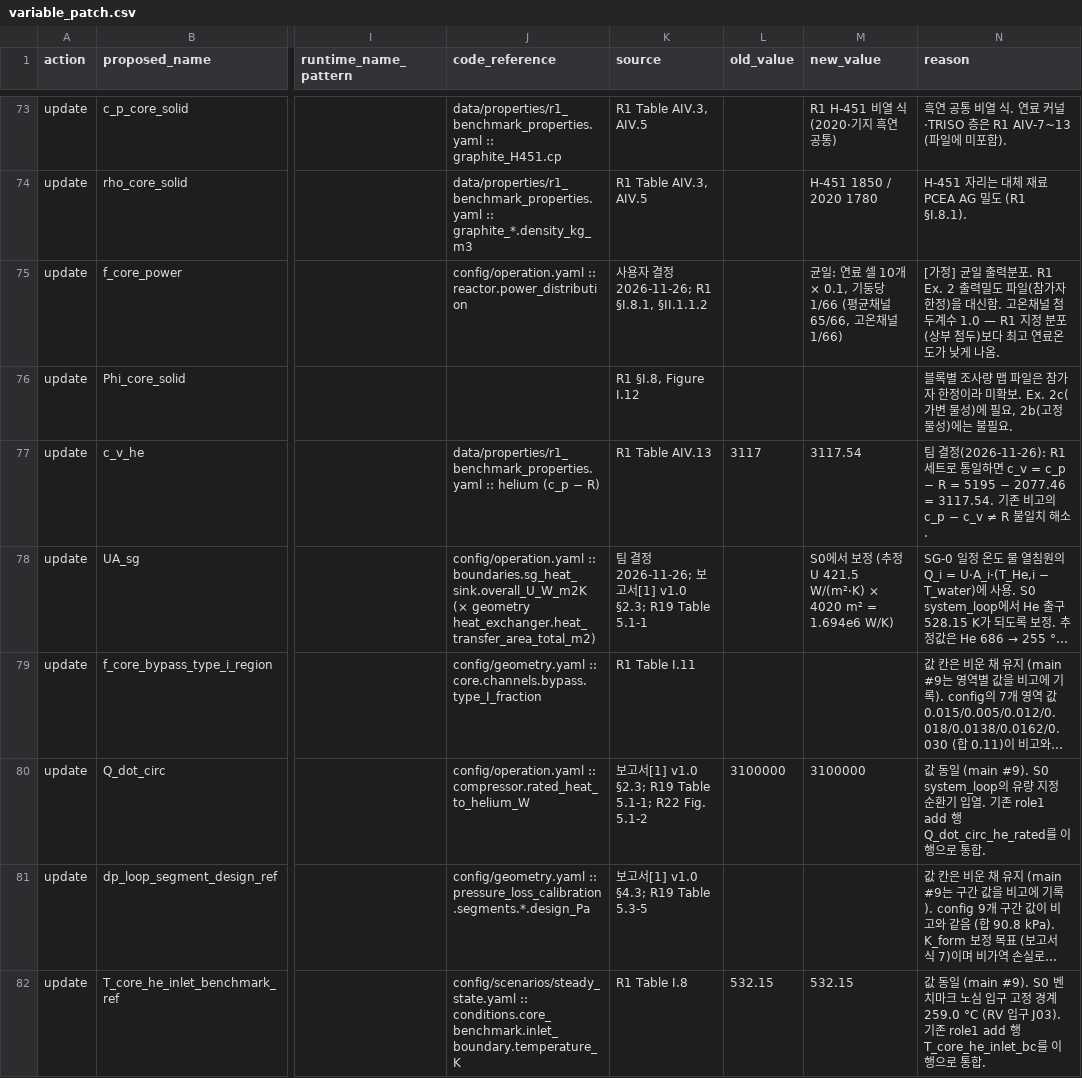
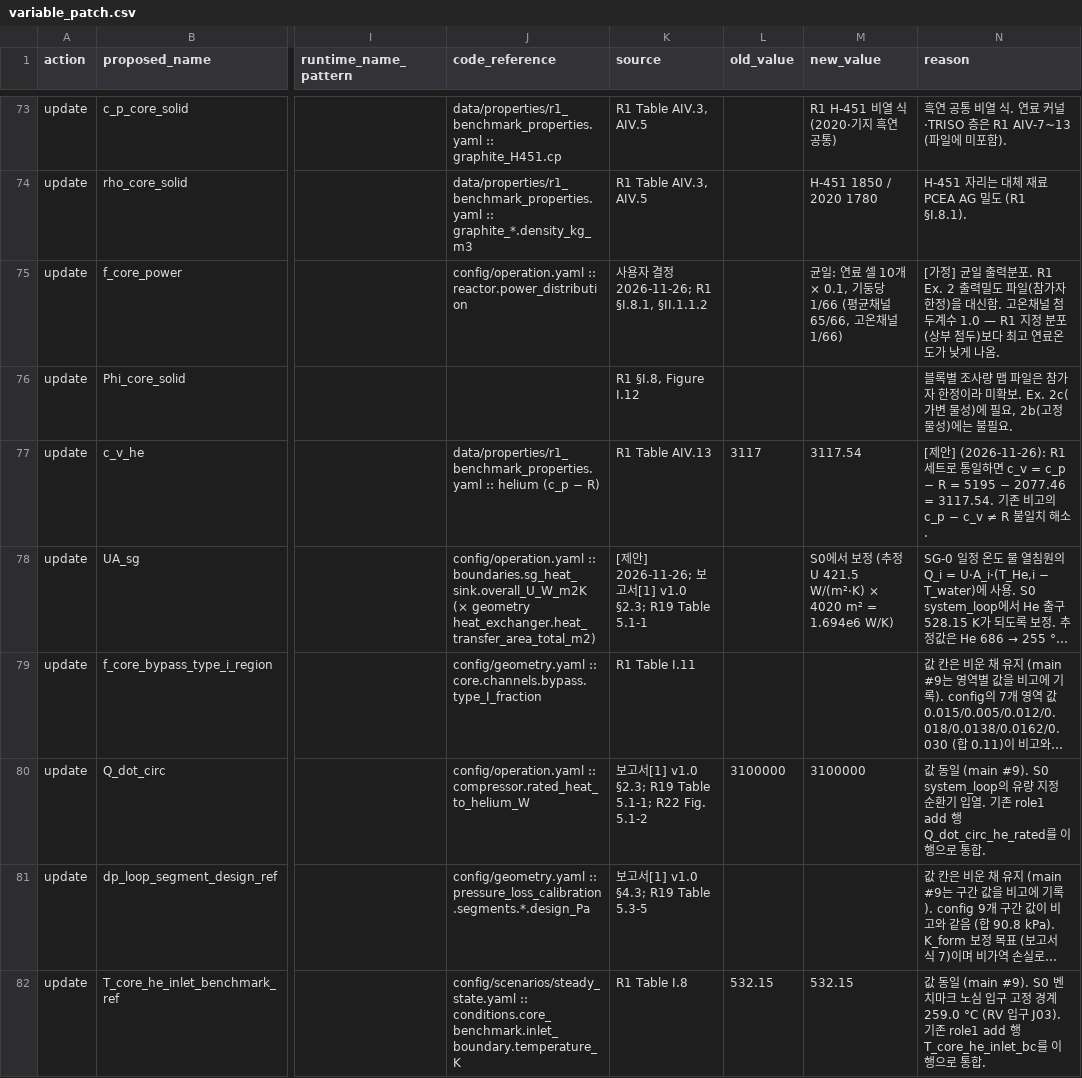
Before and after one commit to SeongjunHong2001/SMR_Safety_Analysis_HTGR, a CSV file: docs/registry_patches/role1/variable_patch.csv, drawn as a sheet; only a part is shown, gaps mark what is left out; long unchanged cells end in …; the diff covers the shown part only; the diff names each change by its address in the sheet, - before the commit and + after, or states it on an @@ line.

```diff
--- a/docs/registry_patches/role1/variable_patch.csv
+++ b/docs/registry_patches/role1/variable_patch.csv
-N77 (reason): 팀 결정(2026-11-26): R1 세트…
+N77 (reason): [제안] (2026-11-26): R1 세트…
-K78 (source): 팀 결정 2026-11-26; 보…
+K78 (source): [제안] 2026-11-26; 보…
```
Also changed, not shown: 27 edited cells elsewhere in this file, docs/registry_patches/role2/variable_patch.csv, docs/registry_patches/role4/variable_patch.csv, 16 other files.
